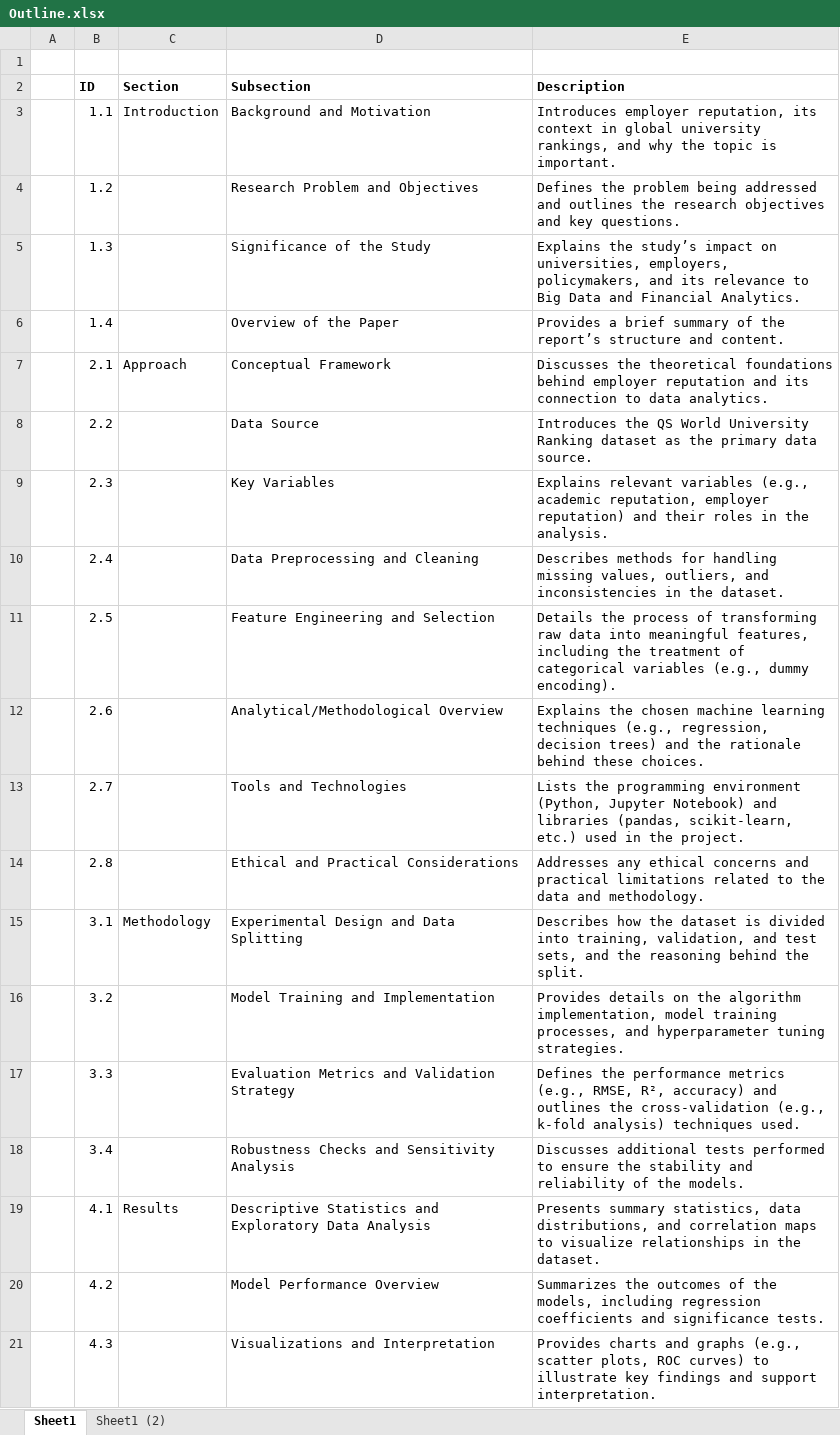
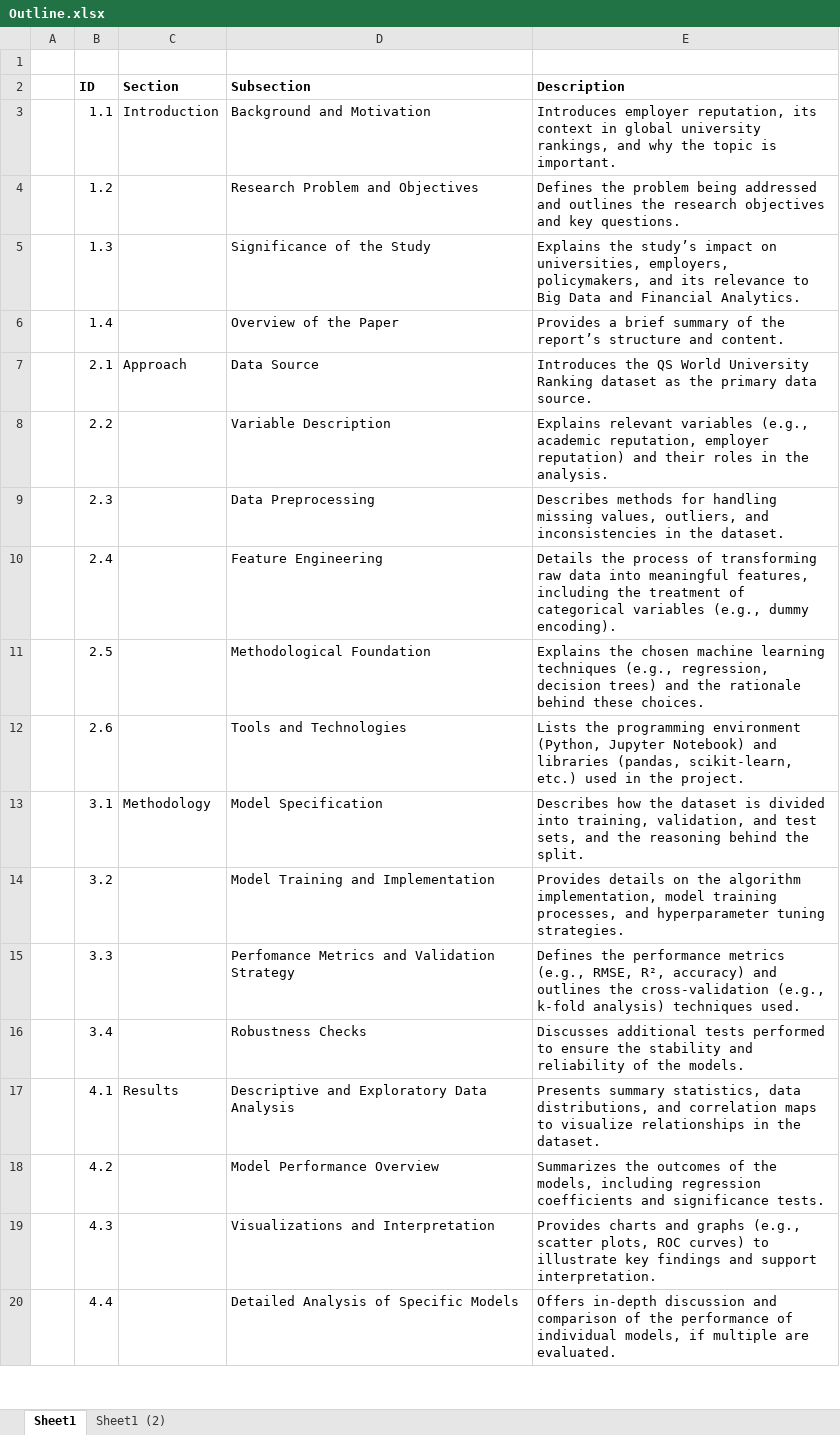
Before and after one commit to tankharris/ICMFBigDataFinalProject, an Excel workbook: Outline.xlsx, sheet Sheet1, drawn as a sheet; only a part is shown; the shorter side is filled out with more unchanged rows; values as stored, in another font and other column widths than the file's, no borders; removed rows and columns are numbered as before the commit, all else as after; the diff names each change by its address in the sheet, - before the commit and + after, or states it on an @@ line.

```diff
--- a/Outline.xlsx (sheet Sheet1)
+++ b/Outline.xlsx (sheet Sheet1)
-D7 (Subsection): Conceptual Framework
+D7 (Subsection): Data Source
-E7 (Description): Discusses the theoretical foundations behind employer reputation and its connection to data analytics.
+E7 (Description): Introduces the QS World University Ranking dataset as the primary data source.
-D8 (Subsection): Data Source
+D8 (Subsection): Variable Description
-E8 (Description): Introduces the QS World University Ranking dataset as the primary data source.
+E8 (Description): Explains relevant variables (e.g., academic reputation, employer reputation) and their roles in the analysis.
-D9 (Subsection): Key Variables
+D9 (Subsection): Data Preprocessing
-E9 (Description): Explains relevant variables (e.g., academic reputation, employer reputation) and their roles in the analysis.
+E9 (Description): Describes methods for handling missing values, outliers, and inconsistencies in the dataset.
-D10 (Subsection): Data Preprocessing and Cleaning
+D10 (Subsection): Feature Engineering
-E10 (Description): Describes methods for handling missing values, outliers, and inconsistencies in the dataset.
+E10 (Description): Details the process of transforming raw data into meaningful features, including the treatment of categorical variables (e.g., dummy encoding).
-D11 (Subsection): Feature Engineering and Selection
+D11 (Subsection): Methodological Foundation
-E11 (Description): Details the process of transforming raw data into meaningful features, including the treatment of categorical variables (e.g., dummy encoding).
+E11 (Description): Explains the chosen machine learning techniques (e.g., regression, decision trees) and the rationale behind these choices.
-D12 (Subsection): Analytical/Methodological Overview
+D12 (Subsection): Tools and Technologies
-E12 (Description): Explains the chosen machine learning techniques (e.g., regression, decision trees) and the rationale behind these choices.
+E12 (Description): Lists the programming environment (Python, Jupyter Notebook) and libraries (pandas, scikit-learn, etc.) used in the project.
-row 13:  | 2.7 |  | Tools and Technologies | Lists the programming environment (Python, Jupyter Notebook) and libraries (pandas, scikit-learn, etc.) used in the project.
-row 14:  | 2.8 |  | Ethical and Practical Considerations | Addresses any ethical concerns and practical limitations related to the data and methodology.
-D13 (Subsection): Experimental Design and Data Splitting
+D13 (Subsection): Model Specification
-D15 (Subsection): Evaluation Metrics and Validation Strategy
+D15 (Subsection): Perfomance Metrics and Validation Strategy
-D16 (Subsection): Robustness Checks and Sensitivity Analysis
+D16 (Subsection): Robustness Checks
-D17 (Subsection): Descriptive Statistics and Exploratory…
+D17 (Subsection): Descriptive and Exploratory…
```
Also changed, not shown: 1 other file.
